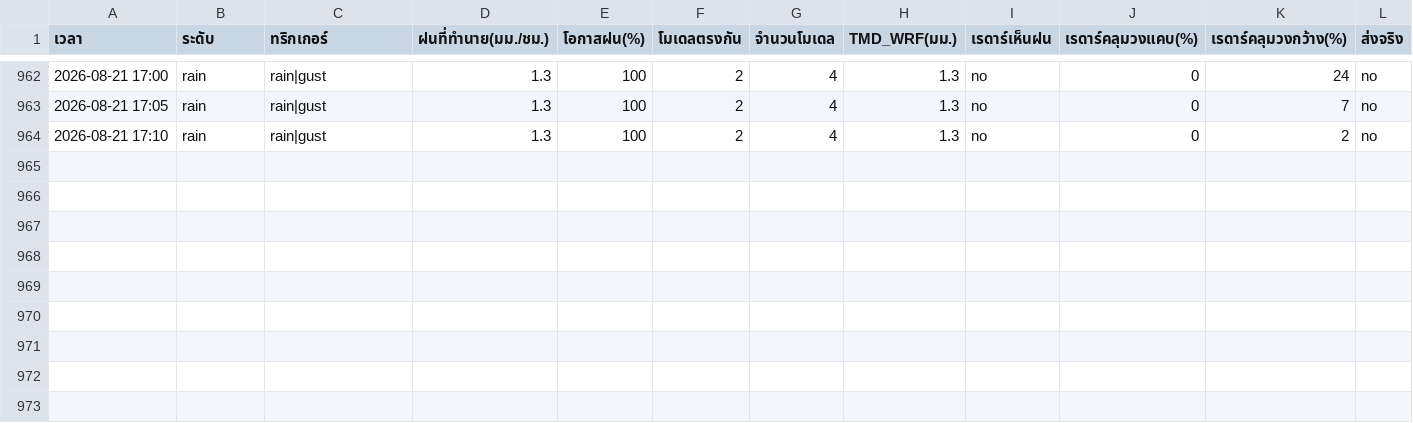
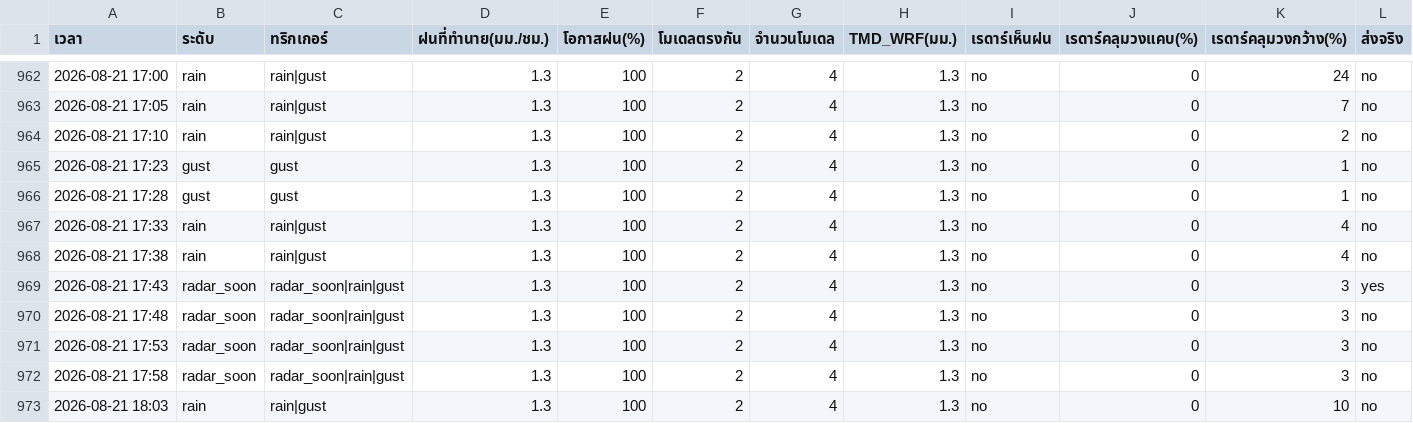
Before and after one commit to supramitj-sys/rain-alert, a CSV file: alert_log.csv, drawn as a sheet; only a part is shown, gaps mark what is left out; rows hold the shown columns only; the diff names each change by its address in the sheet, - before the commit and + after, or states it on an @@ line.

```diff
--- a/alert_log.csv
+++ b/alert_log.csv
+row 965: 2026-08-21 17:23 | gust | gust | 1.3 | 100 | 2 | 4 | 1.3 | no | 0 | 1 | no
+row 966: 2026-08-21 17:28 | gust | gust | 1.3 | 100 | 2 | 4 | 1.3 | no | 0 | 1 | no
+row 967: 2026-08-21 17:33 | rain | rain|gust | 1.3 | 100 | 2 | 4 | 1.3 | no | 0 | 4 | no
+row 968: 2026-08-21 17:38 | rain | rain|gust | 1.3 | 100 | 2 | 4 | 1.3 | no | 0 | 4 | no
+row 969: 2026-08-21 17:43 | radar_soon | radar_soon|rain|gust | 1.3 | 100 | 2 | 4 | 1.3 | no | 0 | 3 | yes
+row 970: 2026-08-21 17:48 | radar_soon | radar_soon|rain|gust | 1.3 | 100 | 2 | 4 | 1.3 | no | 0 | 3 | no
+row 971: 2026-08-21 17:53 | radar_soon | radar_soon|rain|gust | 1.3 | 100 | 2 | 4 | 1.3 | no | 0 | 3 | no
+row 972: 2026-08-21 17:58 | radar_soon | radar_soon|rain|gust | 1.3 | 100 | 2 | 4 | 1.3 | no | 0 | 3 | no
+row 973: 2026-08-21 18:03 | rain | rain|gust | 1.3 | 100 | 2 | 4 | 1.3 | no | 0 | 10 | no
```
Also changed, not shown: radar_watch.csv.
